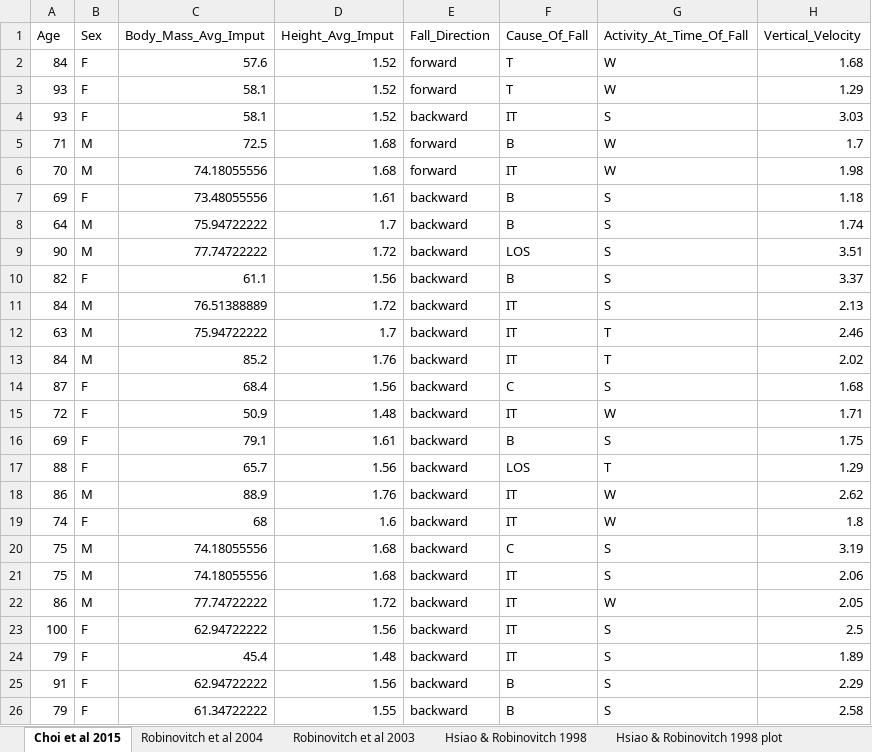
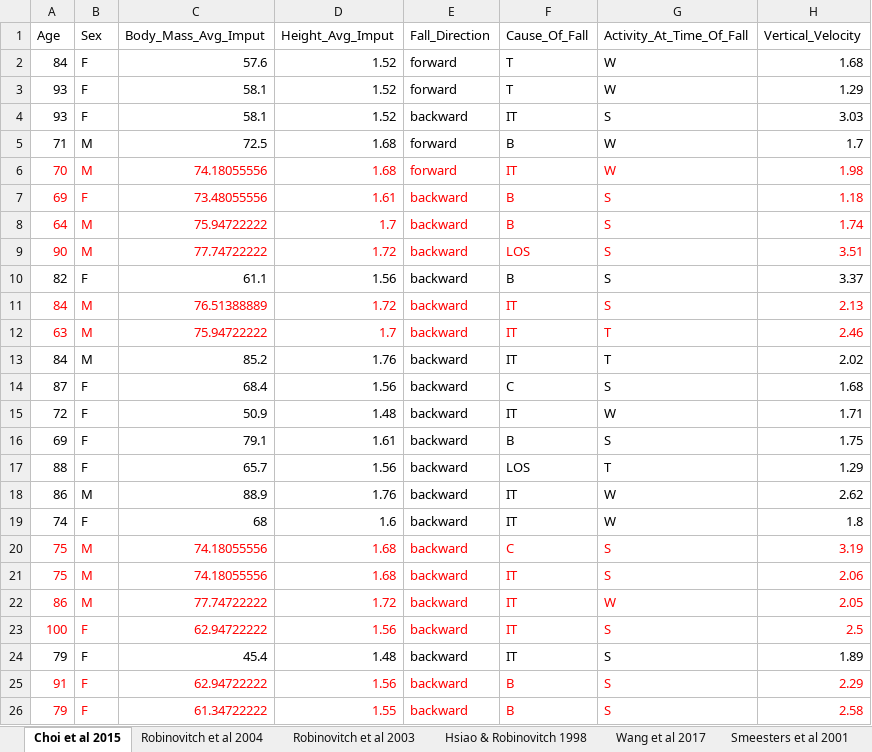
Before and after one commit to halleh28/pelvis_impact_velocity, an Excel workbook: Final_Pelvis_Impact_Velocity_Data.xlsx, sheet Choi et al 2015, drawn as a sheet; values as stored, in another font and other column widths than the file's, no borders; the diff names each change by its address in the sheet, - before the commit and + after, or states it on an @@ line.

```diff
--- a/Final_Pelvis_Impact_Velocity_Data.xlsx (sheet Choi et al 2015)
+++ b/Final_Pelvis_Impact_Velocity_Data.xlsx (sheet Choi et al 2015)
-sheet tab: Hsiao & Robinovitch 1998 plot
-A6:H9 text colour: black
+A6:H9 text colour: #FF0000
-A11:H12 text colour: black
+A11:H12 text colour: #FF0000
-A20:H23 text colour: black
+A20:H23 text colour: #FF0000
-A25:H26 text colour: black
+A25:H26 text colour: #FF0000
```
Also changed, not shown: sheet Hsiao & Robinovitch 1998, sheet Robinovitch et al 2004, sheet Wang et al 2017, other sheet tabs, 4 other files.
